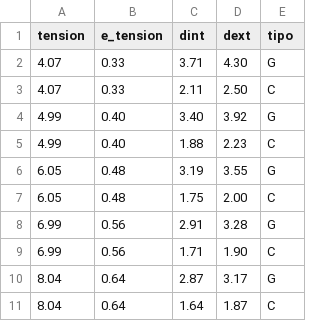
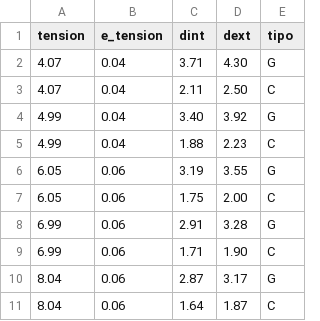
Before and after one commit to Roj/tp-f3, a CSV file: datos.csv, drawn as a sheet.

Commit message:
error_tension = max(0.08%, oscilación)

```diff
--- a/datos.csv
+++ b/datos.csv
@@ -1,11 +1,11 @@
 tension, e_tension, dint, dext, tipo
-4.07, 0.33, 3.71, 4.30, G
-4.07, 0.33, 2.11, 2.50, C
-4.99, 0.40, 3.40, 3.92, G
-4.99, 0.40, 1.88, 2.23, C
-6.05, 0.48, 3.19, 3.55, G
-6.05, 0.48, 1.75, 2.00, C
-6.99, 0.56, 2.91, 3.28, G
-6.99, 0.56, 1.71, 1.90, C
-8.04, 0.64, 2.87, 3.17, G
-8.04, 0.64, 1.64, 1.87, C
+4.07, 0.04, 3.71, 4.30, G
+4.07, 0.04, 2.11, 2.50, C
+4.99, 0.04, 3.40, 3.92, G
+4.99, 0.04, 1.88, 2.23, C
+6.05, 0.06, 3.19, 3.55, G
+6.05, 0.06, 1.75, 2.00, C
+6.99, 0.06, 2.91, 3.28, G
+6.99, 0.06, 1.71, 1.90, C
+8.04, 0.06, 2.87, 3.17, G
+8.04, 0.06, 1.64, 1.87, C
```
Also changed, not shown: 2 other files.
